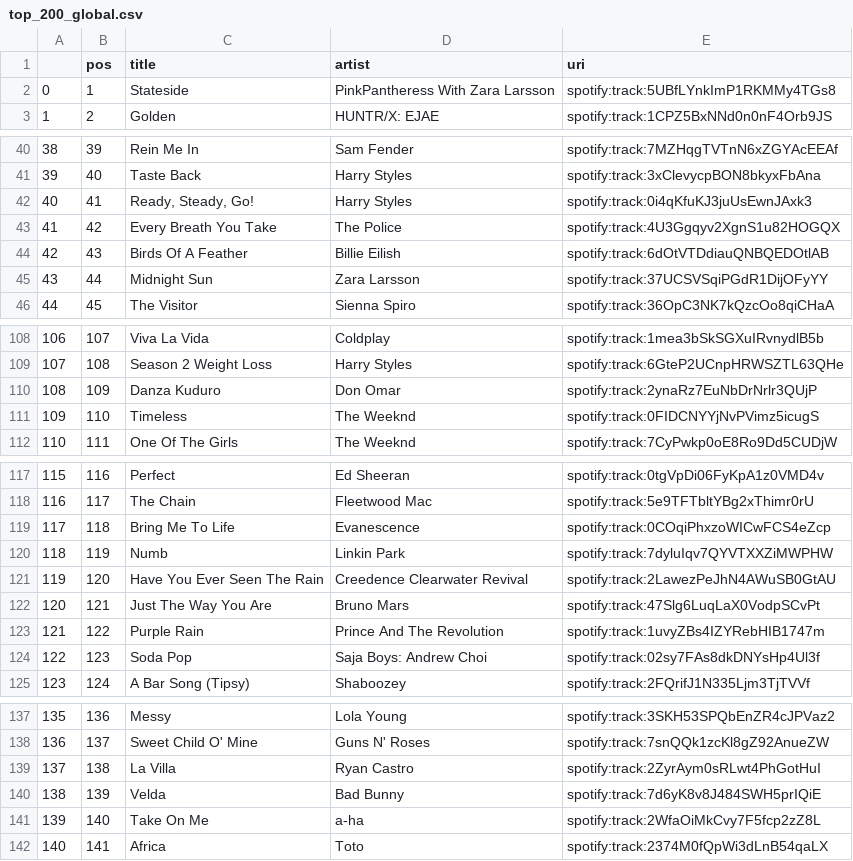
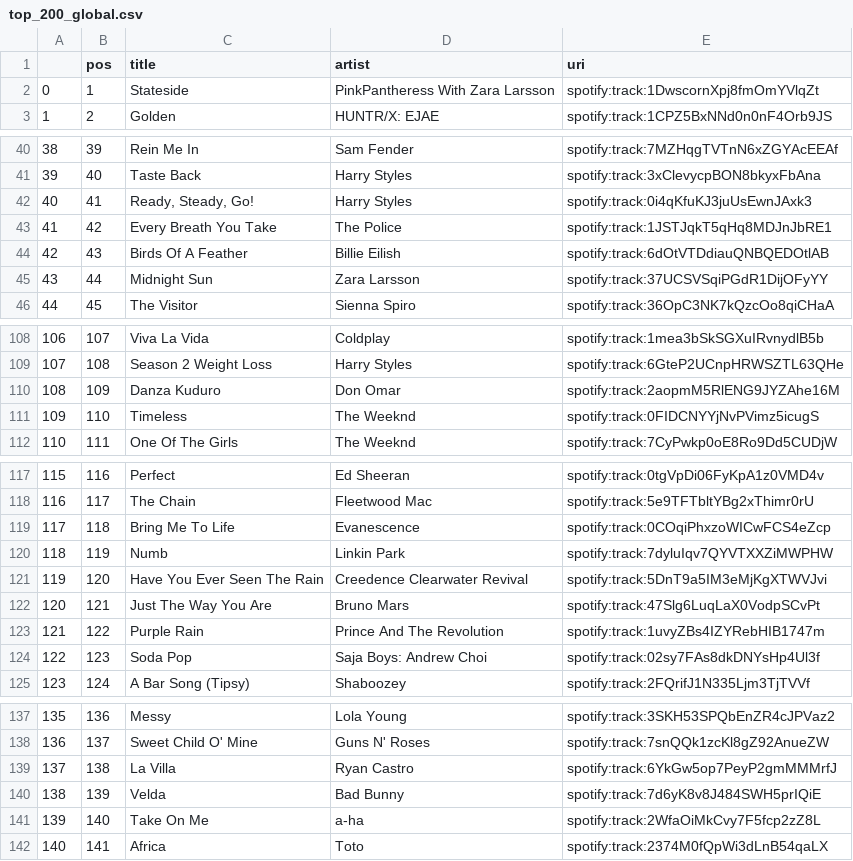
Before and after one commit to kurczakooo/top-playlists-maker, a CSV file: src/data/top_200_global.csv, drawn as a sheet; only a part is shown, gaps mark what is left out; the diff covers the shown part only.

```diff
--- a/src/data/top_200_global.csv
+++ b/src/data/top_200_global.csv
@@ -1,3 +1,3 @@
 ,pos,title,artist,uri
-0,1,Stateside,PinkPantheress With Zara Larsson,spotify:track:5UBfLYnkImP1RKMMy4TGs8
+0,1,Stateside,PinkPantheress With Zara Larsson,spotify:track:1DwscornXpj8fmOmYVlqZt
 1,2,Golden,HUNTR/X: EJAE,spotify:track:1CPZ5BxNNd0n0nF4Orb9JS
@@ -42,3 +42,3 @@
 40,41,"Ready, Steady, Go!",Harry Styles,spotify:track:0i4qKfuKJ3juUsEwnJAxk3
-41,42,Every Breath You Take,The Police,spotify:track:4U3Ggqyv2XgnS1u82HOGQX
+41,42,Every Breath You Take,The Police,spotify:track:1JSTJqkT5qHq8MDJnJbRE1
 42,43,Birds Of A Feather,Billie Eilish,spotify:track:6dOtVTDdiauQNBQEDOtlAB
@@ -109,3 +109,3 @@
 107,108,Season 2 Weight Loss,Harry Styles,spotify:track:6GteP2UCnpHRWSZTL63QHe
-108,109,Danza Kuduro,Don Omar,spotify:track:2ynaRz7EuNbDrNrlr3QUjP
+108,109,Danza Kuduro,Don Omar,spotify:track:2aopmM5RlENG9JYZAhe16M
 109,110,Timeless,The Weeknd,spotify:track:0FIDCNYYjNvPVimz5icugS
@@ -120,3 +120,3 @@
 118,119,Numb,Linkin Park,spotify:track:7dyluIqv7QYVTXXZiMWPHW
-119,120,Have You Ever Seen The Rain,Creedence Clearwater Revival,spotify:track:2LawezPeJhN4AWuSB0GtAU
+119,120,Have You Ever Seen The Rain,Creedence Clearwater Revival,spotify:track:5DnT9a5IM3eMjKgXTWVJvi
 120,121,Just The Way You Are,Bruno Mars,spotify:track:47Slg6LuqLaX0VodpSCvPt
@@ -138,3 +138,3 @@
 136,137,Sweet Child O' Mine,Guns N' Roses,spotify:track:7snQQk1zcKl8gZ92AnueZW
-137,138,La Villa,Ryan Castro,spotify:track:2ZyrAym0sRLwt4PhGotHuI
+137,138,La Villa,Ryan Castro,spotify:track:6YkGw5op7PeyP2gmMMMrfJ
 138,139,Velda,Bad Bunny,spotify:track:7d6yK8v8J484SWH5prIQiE
```
Also changed, not shown: 2 edited cells elsewhere in this file, src/data/follower_count.csv, 9 other files.
